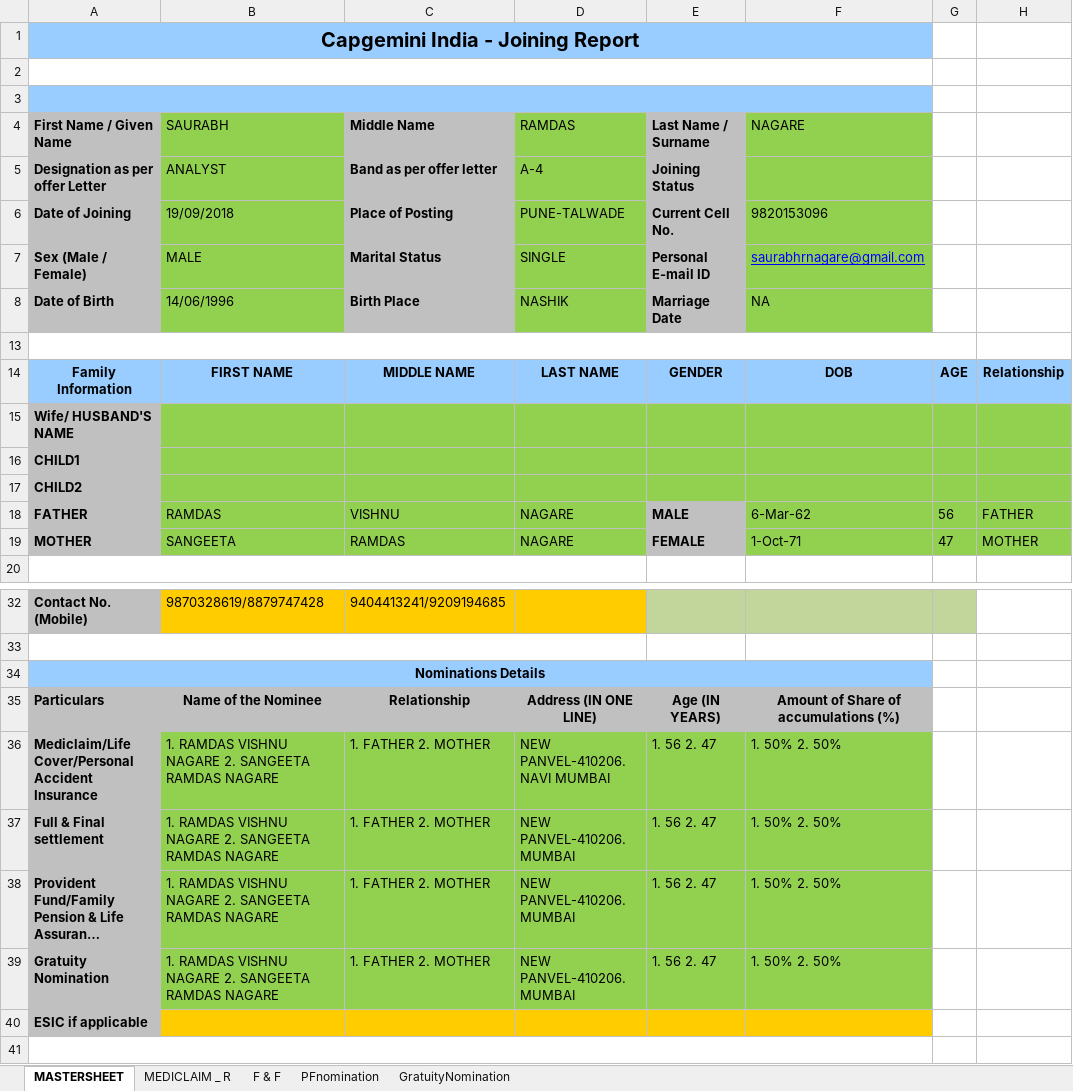
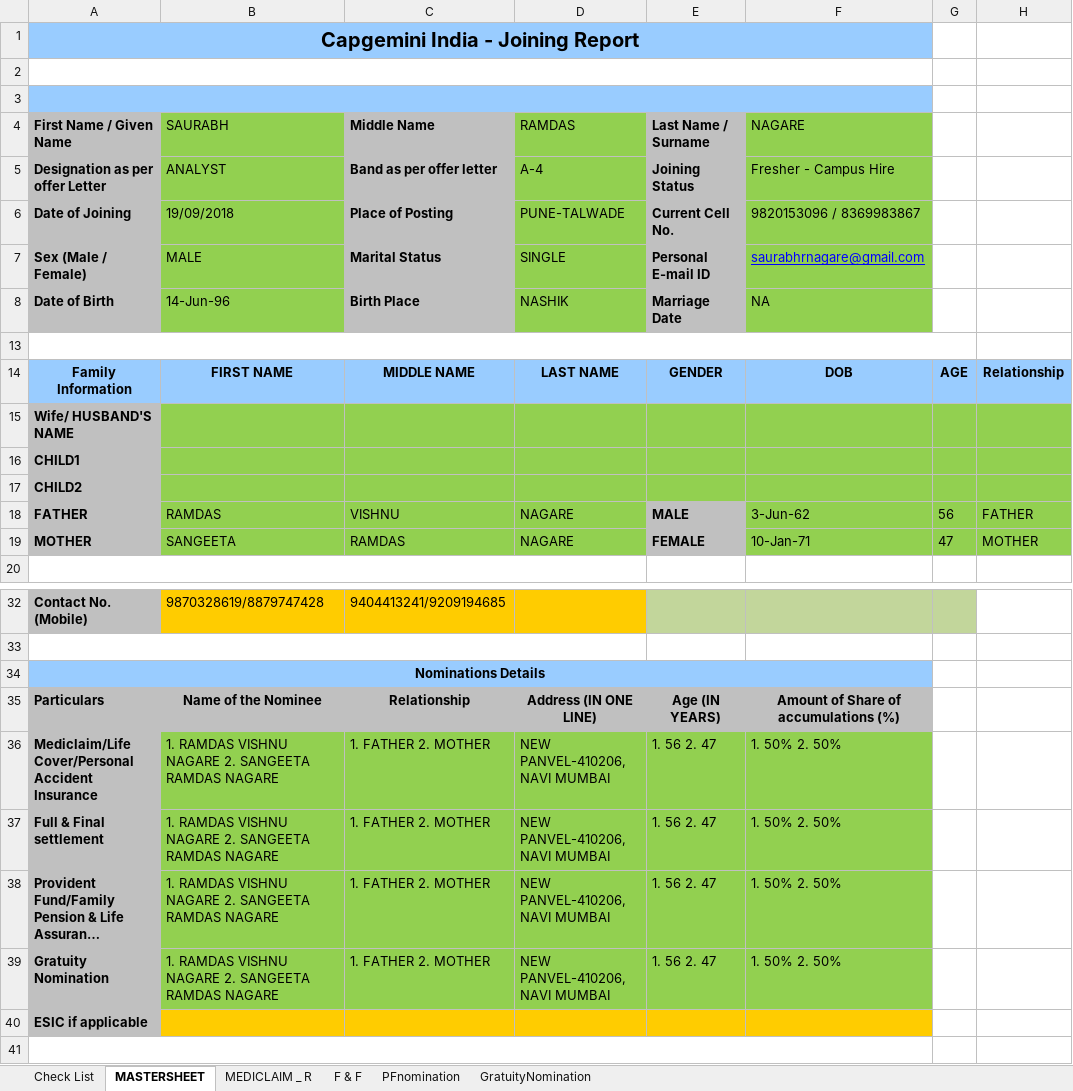
Before and after one commit to saurabhnagare/FS-Transfer-Documents, an Excel workbook: Transfer application form.xlsx, sheet MASTERSHEET, drawn as a sheet; only a part is shown, gaps mark what is left out; long unchanged cells end in …; values as stored, in another font and other column widths than the file's, no borders; charts and pictures not drawn; the diff names each change by its address in the sheet, - before the commit and + after, or states it on an @@ line.

```diff
--- a/Transfer application form.xlsx (sheet MASTERSHEET)
+++ b/Transfer application form.xlsx (sheet MASTERSHEET)
@@ sheet tab unhidden: Check List @@
-F5 (NAGARE): (empty)
+F5 (NAGARE): Fresher - Campus Hire
-F6 (NAGARE): 9820153096
+F6 (NAGARE): 9820153096 / 8369983867
-B8 (SAURABH): 14/06/1996
+B8 (SAURABH): 14-Jun-96
-F18 (NAGARE): 6-Mar-62
+F18 (NAGARE): 3-Jun-62
-F19 (NAGARE): 1-Oct-71
+F19 (NAGARE): 10-Jan-71
-D36 (RAMDAS): NEW PANVEL-410206. NAVI MUMBAI
+D36 (RAMDAS): NEW PANVEL-410206, NAVI MUMBAI
-D37:D39 (RAMDAS): NEW PANVEL-410206. MUMBAI
+D37:D39 (RAMDAS): NEW PANVEL-410206, NAVI MUMBAI
```
Also changed, not shown: sheet PFnomination, sheet MEDICLAIM _ R, sheet GratuityNomination, charts or pictures.
